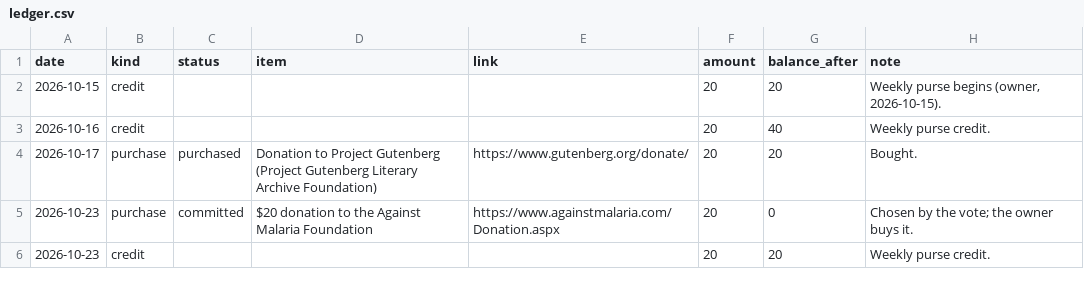
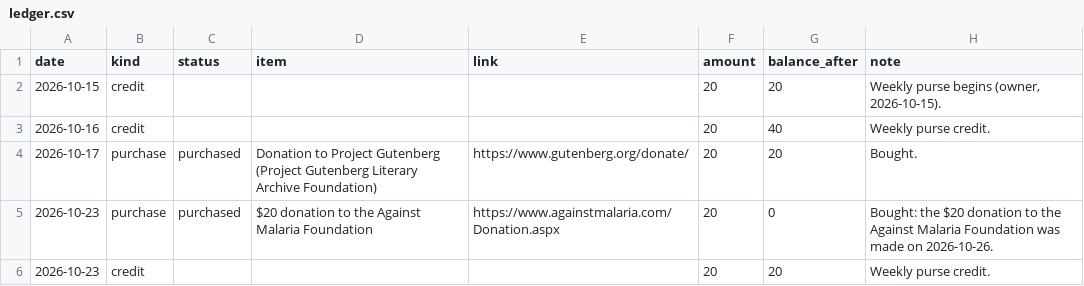
Before and after one commit to LukiWebCo/educatedai-site, a CSV file: data/ledger.csv, drawn as a sheet.

```diff
--- a/data/ledger.csv
+++ b/data/ledger.csv
@@ -4,3 +4,3 @@ date,kind,status,item,link,amount,balance_after,note
 2026-10-17,purchase,purchased,Donation to Project Gutenberg (Project Gutenberg Literary Archive Foundation),https://www.gutenberg.org/donate/,20,20,Bought.
-2026-10-23,purchase,committed,$20 donation to the Against Malaria Foundation,https://www.againstmalaria.com/Donation.aspx,20,0,Chosen by the vote; the owner buys it.
+2026-10-23,purchase,purchased,$20 donation to the Against Malaria Foundation,https://www.againstmalaria.com/Donation.aspx,20,0,Bought: the $20 donation to the Against Malaria Foundation was made on 2026-10-26.
 2026-10-23,credit,,,,20,20,Weekly purse credit.
```
Also changed, not shown: 10 other files.
